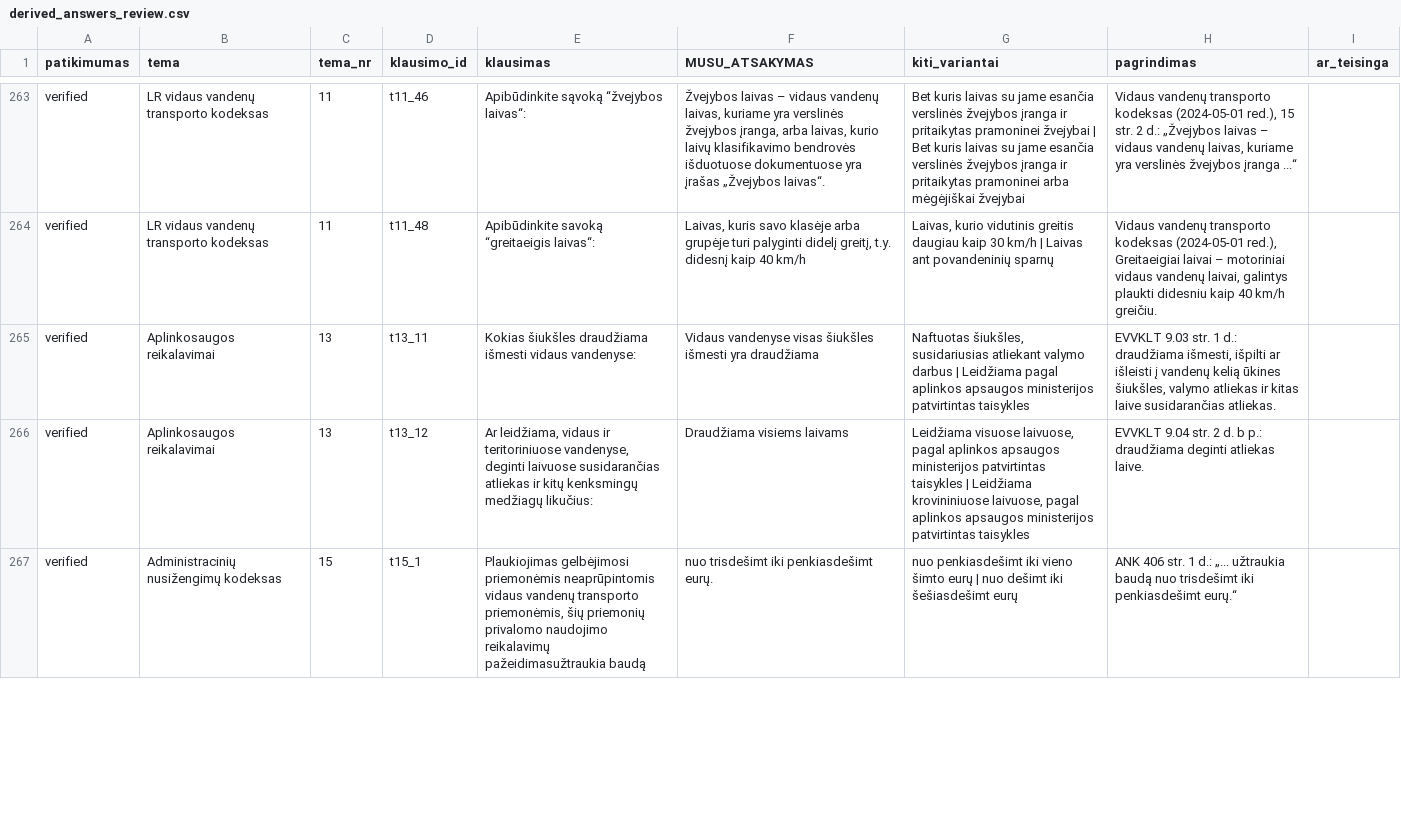
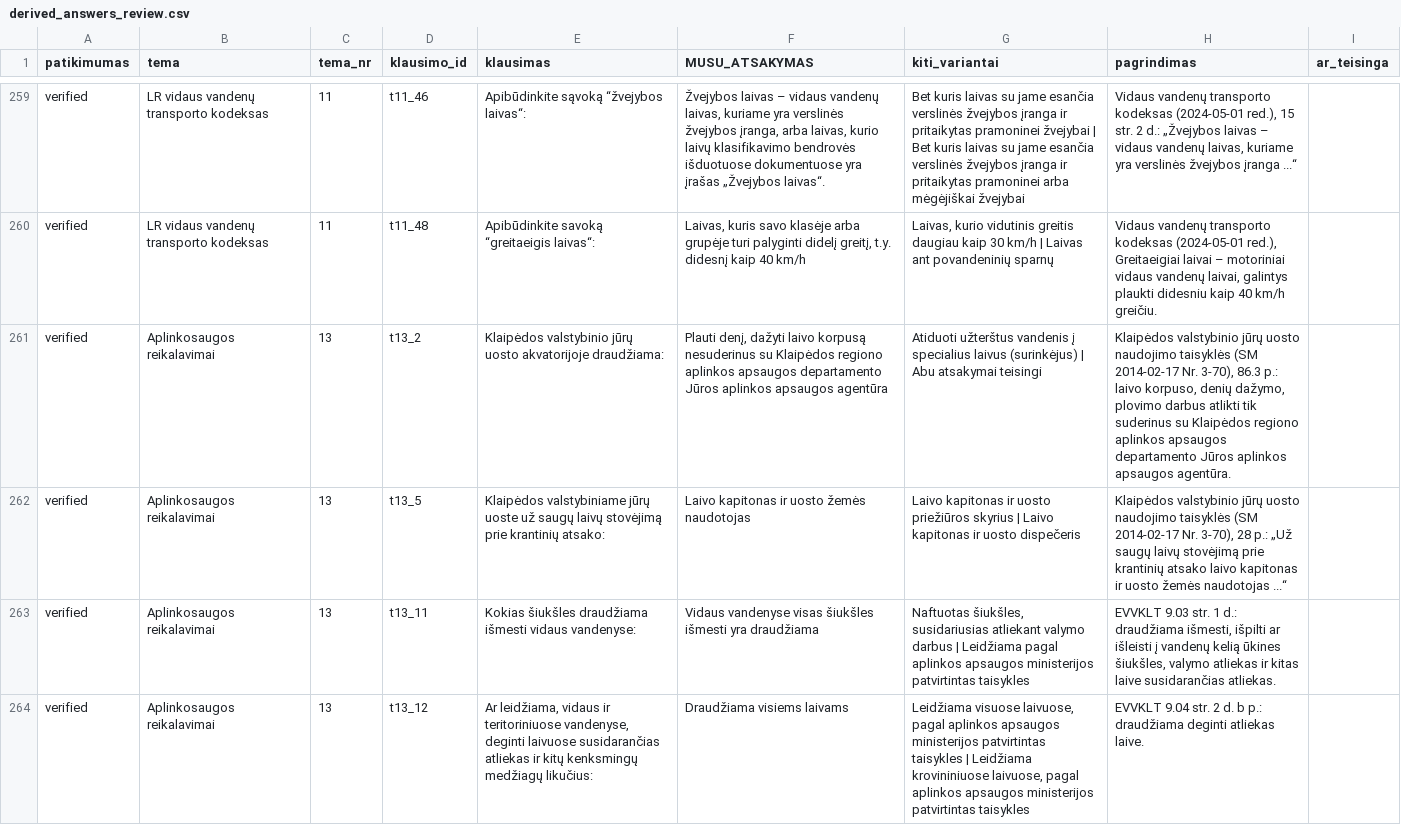
Before and after one commit to lgg2generation/laivavedyste, a CSV file: data/derived_answers_review.csv, drawn as a sheet; only a part is shown, gaps mark what is left out; the shorter side is filled out with more unchanged rows; the diff covers the shown part only; the diff names each change by its address in the sheet, - before the commit and + after, or states it on an @@ line.

```diff
--- a/data/derived_answers_review.csv
+++ b/data/derived_answers_review.csv
+row 261: verified | Aplinkosaugos reikalavimai | 13 | t13_2 | Klaipėdos valstybinio jūrų uosto akvatorijoje draudžiama: | Plauti denį, dažyti laivo korpusą nesuderinus su Klaipėdos regiono aplinkos apsaugos departamento Jūros aplinkos apsaugos agentūra | Atiduoti užterštus vandenis į specialius laivus (surinkėjus) | Abu atsakymai teisingi | Klaipėdos valstybinio jūrų uosto naudojimo taisyklės (SM 2014-02-17 Nr. 3-70), 86.3 p.: laivo korpuso, denių dažymo, plovimo darbus atlikti tik suderinus su Klaipėdos regiono aplinkos apsaugos departamento Jūros aplinkos apsaugos agentūra.
+row 262: verified | Aplinkosaugos reikalavimai | 13 | t13_5 | Klaipėdos valstybiniame jūrų uoste už saugų laivų stovėjimą prie krantinių atsako: | Laivo kapitonas ir uosto žemės naudotojas | Laivo kapitonas ir uosto priežiūros skyrius | Laivo kapitonas ir uosto dispečeris | Klaipėdos valstybinio jūrų uosto naudojimo taisyklės (SM 2014-02-17 Nr. 3-70), 28 p.: „Už saugų laivų stovėjimą prie krantinių atsako laivo kapitonas ir uosto žemės naudotojas ...“
```
Also changed, not shown: 5 added rows, 7 removed rows and 7 edited cells elsewhere in this file, 2 other files.
